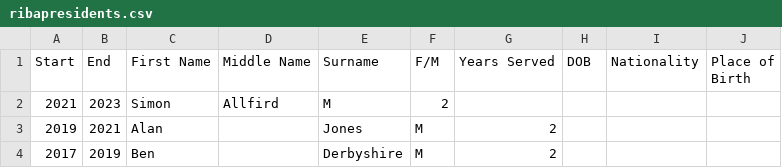
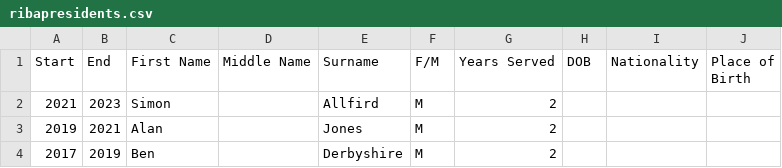
Before and after one commit to stu73/ribapresidents, a CSV file: ribapresidents.csv, drawn as a sheet; only a part is shown.

Commit message:
Update ribapresidents.csv
Corrected error in CSV

```diff
--- a/ribapresidents.csv
+++ b/ribapresidents.csv
@@ -1,3 +1,3 @@
 Start,End,First Name,Middle Name,Surname,F/M,Years Served,DOB,Nationality,Place of Birth
-2021,2023,Simon,Allfird,M,2,,,
+2021,2023,Simon,,Allfird,M,2,,,
 2019,2021,Alan,,Jones,M,2,,,
```
